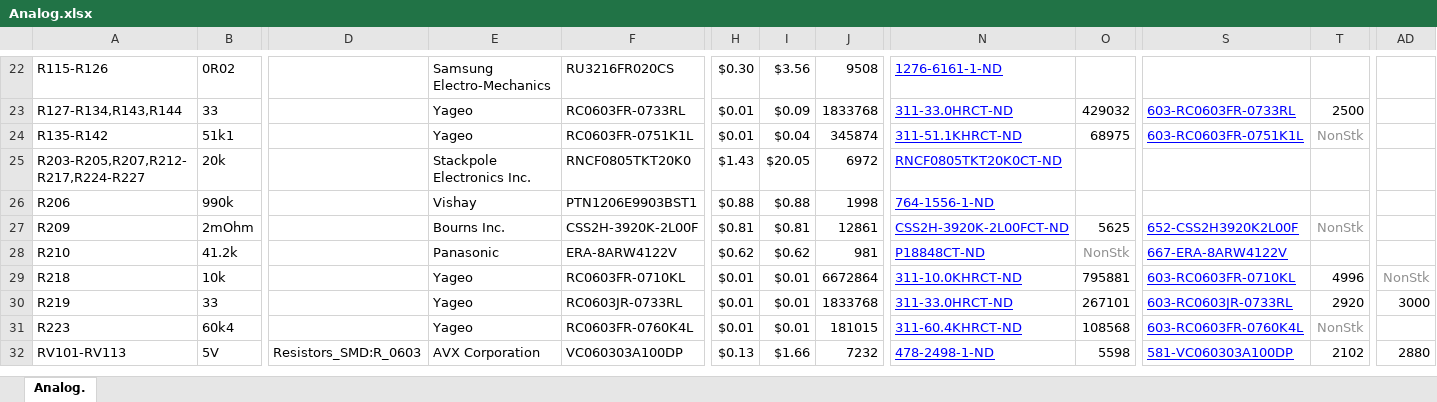
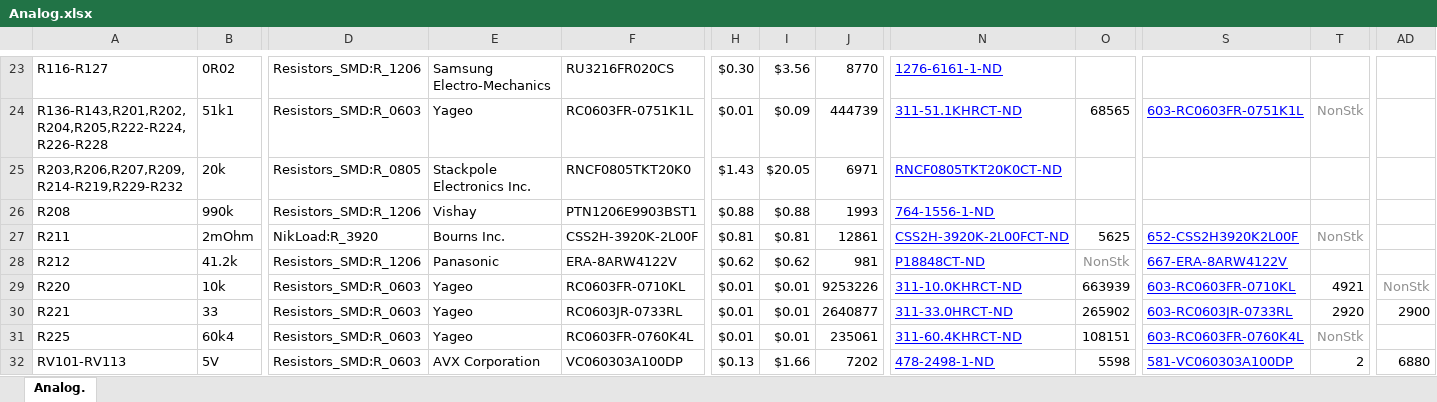
Before and after one commit to TheNikomo/NikLoad, an Excel workbook: Hardware/Analog/Analog.xlsx, sheet Analog., drawn as a sheet; only a part is shown, gaps mark what is left out; values as stored, in another font and other column widths than the file's, no borders; conditional formats not drawn; removed rows and columns are numbered as before the commit, all else as after; rows hold the shown columns only; the diff covers the shown part only; the diff names each change by its address in the sheet, - before the commit and + after, or states it on an @@ line.

```diff
--- a/Hardware/Analog/Analog.xlsx (sheet Analog.)
+++ b/Hardware/Analog/Analog.xlsx (sheet Analog.)
-A23: R115-R126
+A23: R116-R127
-D23: (empty)
+D23: Resistors_SMD:R_1206
-J23: 9508
+J23: 8770
-row 23: R127-R134,R143,R144 | 33 |  | Yageo | RC0603FR-0733RL | $0.01 | $0.09 | 1833768 | 311-33.0HRCT-ND | 429032 | 603-RC0603FR-0733RL | 2500
-row 24: R135-R142 | 51k1 |  | Yageo | RC0603FR-0751K1L | $0.01 | $0.04 | 345874 | 311-51.1KHRCT-ND | 68975 | 603-RC0603FR-0751K1L | NonStk
+row 24: R136-R143,R201,R202,R204,R205,R222-R224,R226-R228 | 51k1 | Resistors_SMD:R_0603 | Yageo | RC0603FR-0751K1L | $0.01 | $0.09 | 444739 | 311-51.1KHRCT-ND | 68565 | 603-RC0603FR-0751K1L | NonStk
-A25: R203-R205,R207,R212-R217,R224-R227
+A25: R203,R206,R207,R209,R214-R219,R229-R232
-D25: (empty)
+D25: Resistors_SMD:R_0805
-J25: 6972
+J25: 6971
-A26: R206
+A26: R208
-D26: (empty)
+D26: Resistors_SMD:R_1206
-J26: 1998
+J26: 1993
-A27: R209
+A27: R211
-D27: (empty)
+D27: NikLoad:R_3920
-A28: R210
+A28: R212
-D28: (empty)
+D28: Resistors_SMD:R_1206
-A29: R218
+A29: R220
-D29:D31: (empty)
+D29:D31: Resistors_SMD:R_0603
-J29: 6672864
+J29: 9253226
-O29: 795881
+O29: 663939
-T29: 4996
+T29: 4921
-A30: R219
+A30: R221
-J30: 1833768
+J30: 2640877
-O30: 267101
+O30: 265902
-AD30: 3000
+AD30: 2900
-A31: R223
+A31: R225
-J31: 181015
+J31: 235061
-O31: 108568
+O31: 108151
-J32: 7232
+J32: 7202
-T32: 2102
+T32: 2
-AD32: 2880
+AD32: 6880
```
Also changed, not shown: 1 added row, 108 edited cells and cell formats elsewhere in this sheet, formulas that keep their value, 1 other file.
